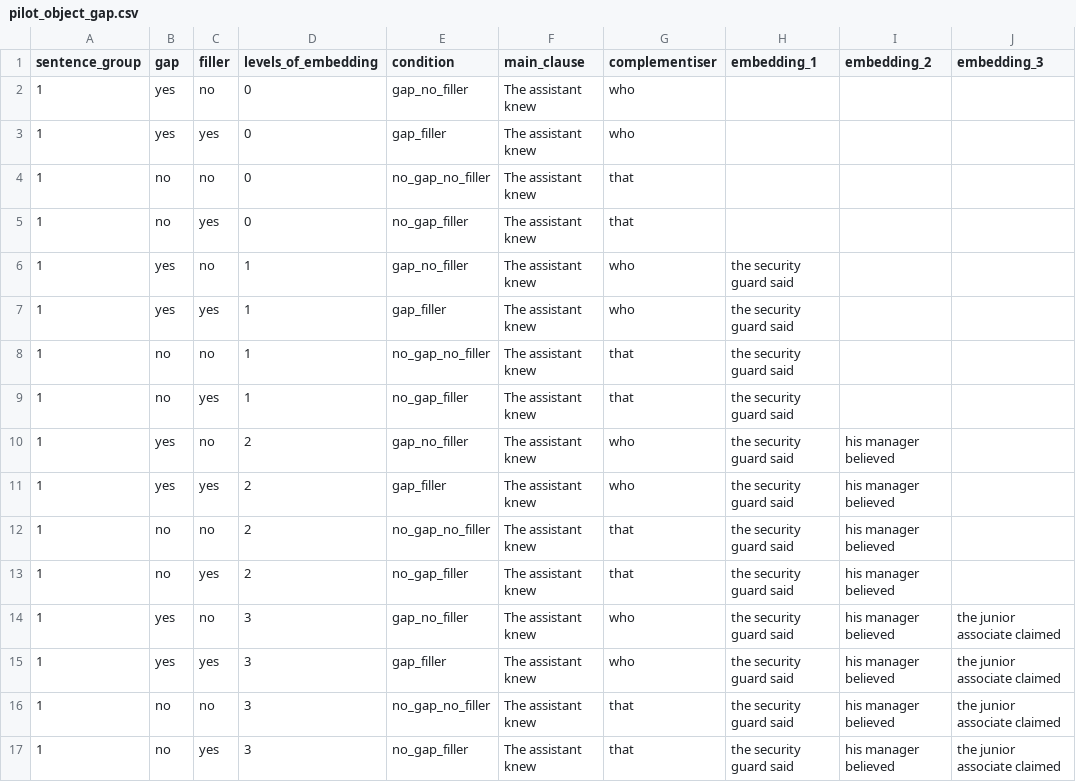
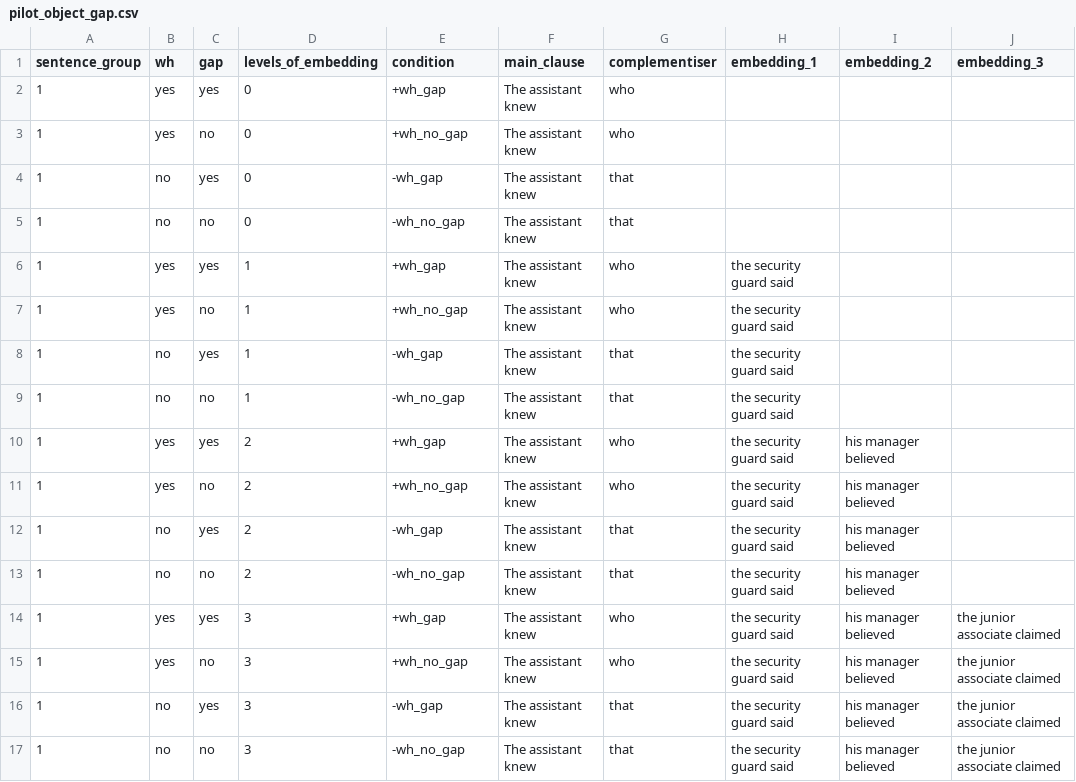
Before and after one commit to marrsia/ucl-fgd, a CSV file: data/stimuli/pilot_object_gap.csv, drawn as a sheet; only a part is shown; the diff covers the shown part only; the diff names each change by its address in the sheet, - before the commit and + after, or states it on an @@ line.

Commit message:
mostly continuation visualisation analysis, also update condition naming to match wilcox 2022

```diff
--- a/data/stimuli/pilot_object_gap.csv
+++ b/data/stimuli/pilot_object_gap.csv
-B1: gap
+B1: wh
-C1: filler
+C1: gap
-C2 (gap): no
+C2 (gap): yes
-E2 (condition): gap_no_filler
+E2 (condition): +wh_gap
-C3 (gap): yes
+C3 (gap): no
-E3 (condition): gap_filler
+E3 (condition): +wh_no_gap
-C4 (gap): no
+C4 (gap): yes
-E4 (condition): no_gap_no_filler
+E4 (condition): -wh_gap
-C5 (gap): yes
+C5 (gap): no
-E5 (condition): no_gap_filler
+E5 (condition): -wh_no_gap
-C6 (gap): no
+C6 (gap): yes
-E6 (condition): gap_no_filler
+E6 (condition): +wh_gap
-C7 (gap): yes
+C7 (gap): no
-E7 (condition): gap_filler
+E7 (condition): +wh_no_gap
-C8 (gap): no
+C8 (gap): yes
-E8 (condition): no_gap_no_filler
+E8 (condition): -wh_gap
-C9 (gap): yes
+C9 (gap): no
-E9 (condition): no_gap_filler
+E9 (condition): -wh_no_gap
-C10 (gap): no
+C10 (gap): yes
-E10 (condition): gap_no_filler
+E10 (condition): +wh_gap
-C11 (gap): yes
+C11 (gap): no
-E11 (condition): gap_filler
+E11 (condition): +wh_no_gap
-C12 (gap): no
+C12 (gap): yes
-E12 (condition): no_gap_no_filler
+E12 (condition): -wh_gap
-C13 (gap): yes
+C13 (gap): no
-E13 (condition): no_gap_filler
+E13 (condition): -wh_no_gap
-C14 (gap): no
+C14 (gap): yes
-E14 (condition): gap_no_filler
+E14 (condition): +wh_gap
-C15 (gap): yes
+C15 (gap): no
-E15 (condition): gap_filler
+E15 (condition): +wh_no_gap
-C16 (gap): no
+C16 (gap): yes
-E16 (condition): no_gap_no_filler
+E16 (condition): -wh_gap
-C17 (gap): yes
+C17 (gap): no
-E17 (condition): no_gap_filler
+E17 (condition): -wh_no_gap
```
Also changed, not shown: 64 edited cells elsewhere in this file, data/model_outputs/gpt2_pilot_object_gaps.csv, data/model_outputs/grnn_pilot_object_gaps.csv, 22 other files.
